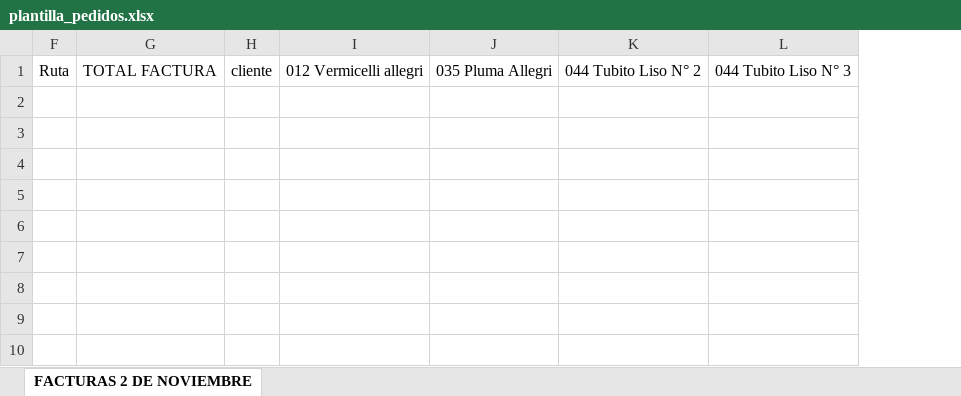
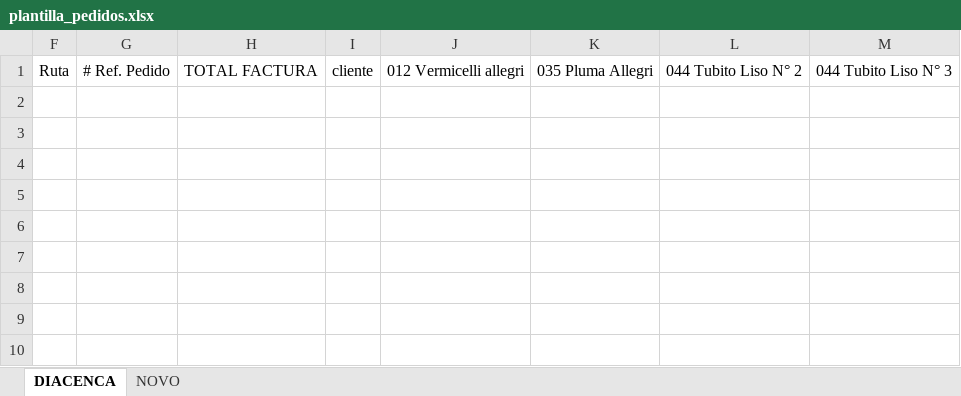
Before and after one commit to Hyuri-dev/Python, an Excel workbook: hello_python/data_analisis/convertidorPedidos/src/assets/plantilla_pedidos.xlsx, sheet DIACENCA, drawn as a sheet; only a part is shown; values as stored, in another font and other column widths than the file's, no borders; charts and pictures and conditional formats not drawn; the diff names each change by its address in the sheet, - before the commit and + after, or states it on an @@ line.

Commit message:
Modificada la funcion de convertir,  la plantilla de pedidos y editado el gitignore

```diff
--- a/hello_python/data_analisis/convertidorPedidos/src/assets/plantilla_pedidos.xlsx (sheet DIACENCA)
+++ b/hello_python/data_analisis/convertidorPedidos/src/assets/plantilla_pedidos.xlsx (sheet DIACENCA)
-sheet tab: FACTURAS 2 DE NOVIEMBRE
+sheet tab: DIACENCA
+sheet tab: NOVO
+column G, row 1: # Ref. Pedido
```
Also changed, not shown: formulas that keep their value, charts or pictures, 2 other files.
